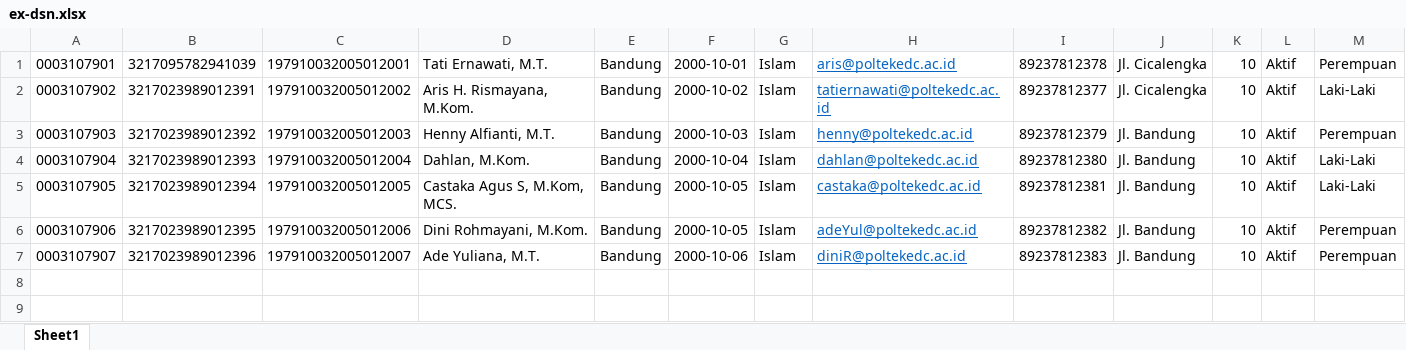
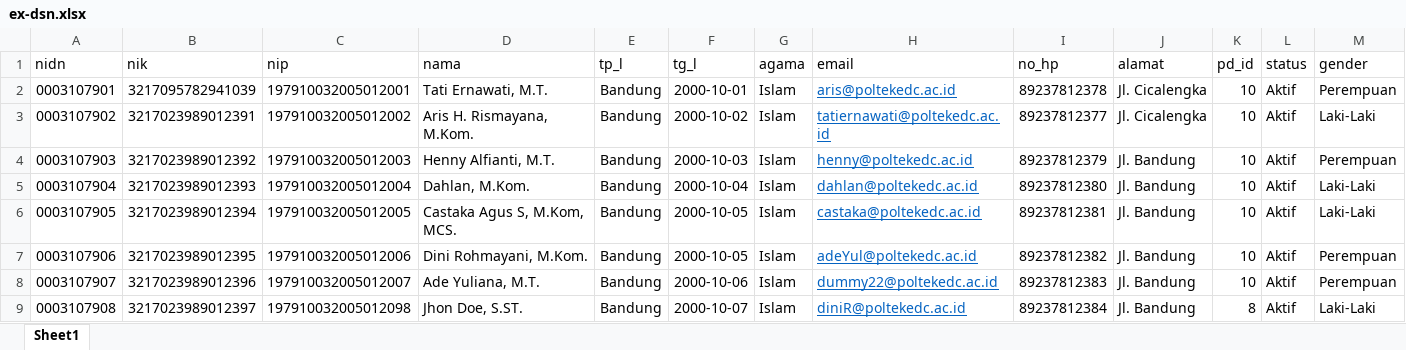
Before and after one commit to koswara0790asep/sistorha, an Excel workbook: public/sheets/ex-dsn.xlsx, sheet Sheet1, drawn as a sheet; values as stored, in another font and other column widths than the file's, no borders; charts and pictures not drawn; addresses are those after the commit; the diff names each change by its address in the sheet, - before the commit and + after, or states it on an @@ line.

```diff
--- a/public/sheets/ex-dsn.xlsx (sheet Sheet1)
+++ b/public/sheets/ex-dsn.xlsx (sheet Sheet1)
+row 1: nidn | nik | nip | nama | tp_l | tg_l | agama | email | no_hp | alamat | pd_id | status | gender
-H8: diniR@poltekedc.ac.id
+H8: dummy22@poltekedc.ac.id
+row 9: 0003107908 | 3217023989012397 | 197910032005012098 | Jhon Doe, S.ST. | Bandung | 2000-10-07 | Islam | diniR@poltekedc.ac.id | 89237812384 | Jl. Bandung | 8 | Aktif | Laki-Laki
```
Also changed, not shown: charts or pictures, public/sheets/ex-absen.xlsx, public/sheets/ex-jadwal.xlsx, 6 other files.
